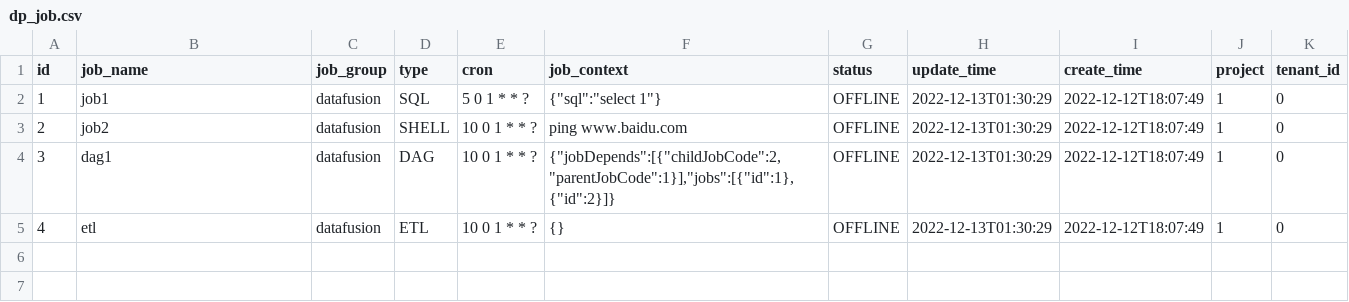
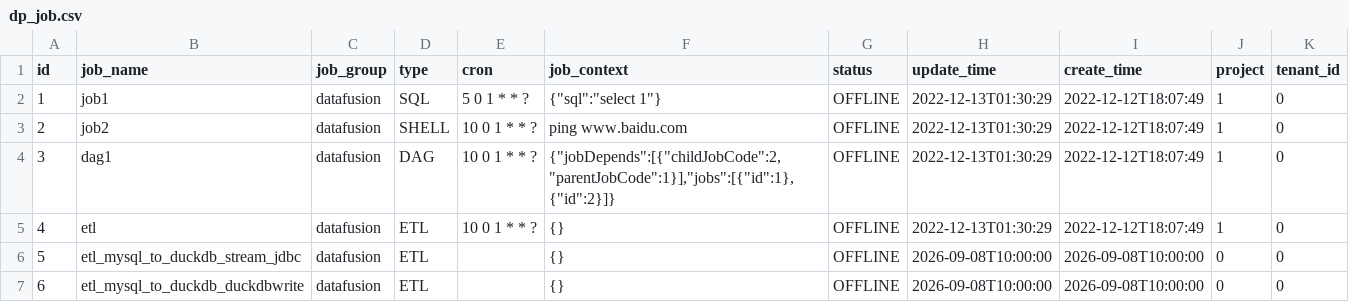
Before and after one commit to yuyuejia/datay, a CSV file: datay-web/src/main/resources/config/liquibase/fake-data/dp_job.csv, drawn as a sheet; the diff names each change by its address in the sheet, - before the commit and + after, or states it on an @@ line.

```diff
--- a/datay-web/src/main/resources/config/liquibase/fake-data/dp_job.csv
+++ b/datay-web/src/main/resources/config/liquibase/fake-data/dp_job.csv
+row 6: 5 | etl_mysql_to_duckdb_stream_jdbc | datafusion | ETL |  | {} | OFFLINE | 2026-09-08T10:00:00 | 2026-09-08T10:00:00 | 0 | 0
+row 7: 6 | etl_mysql_to_duckdb_duckdbwrite | datafusion | ETL |  | {} | OFFLINE | 2026-09-08T10:00:00 | 2026-09-08T10:00:00 | 0 | 0
```
Also changed, not shown: datay-web/src/main/resources/config/liquibase/fake-data/dp_etl_node.csv, datay-web/src/main/resources/config/liquibase/fake-data/dp_etl_task.csv, 3 other files.
